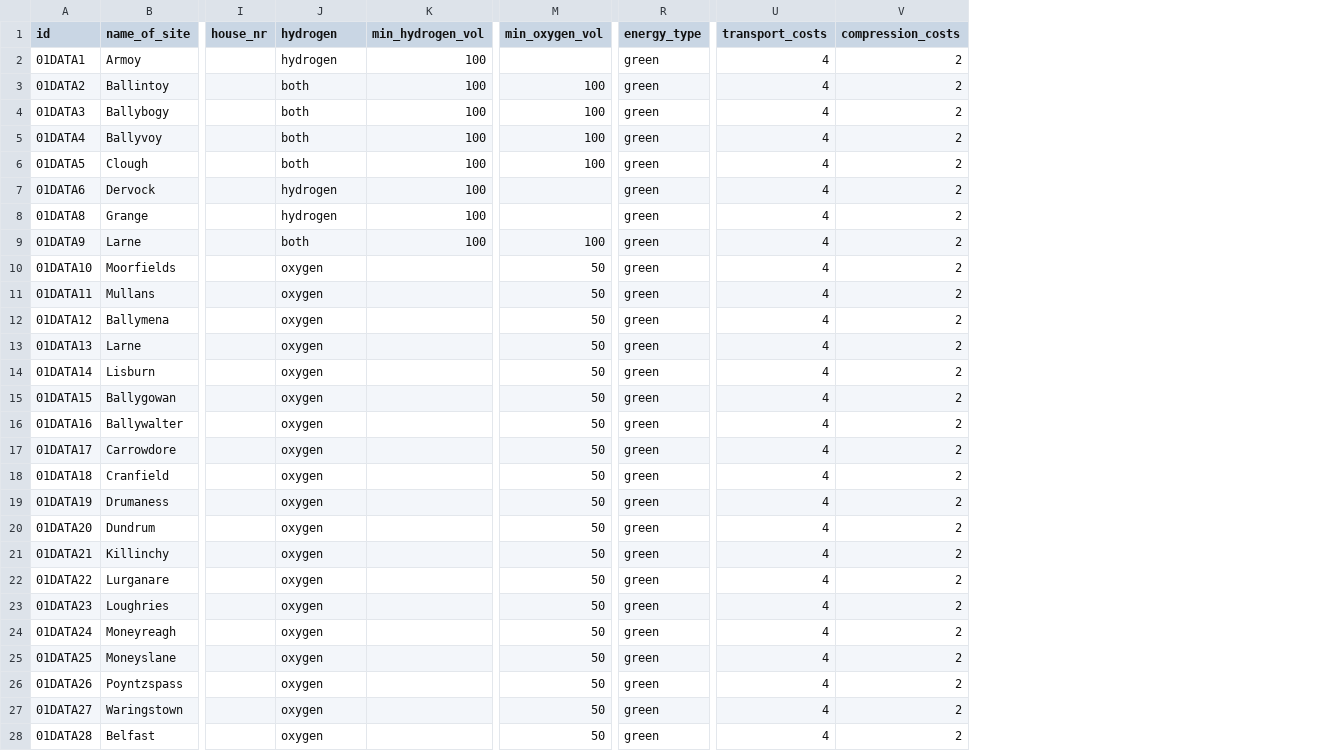
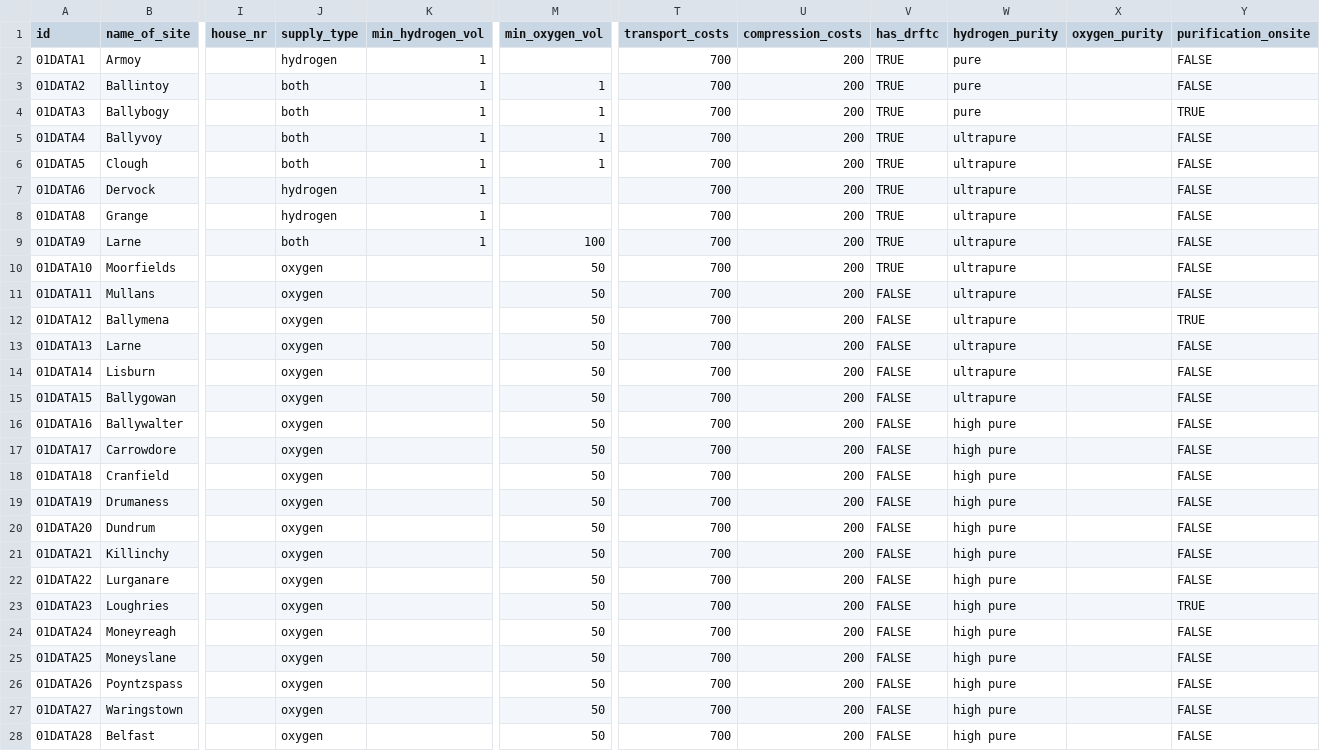
Before and after one commit to h2nearme/h2near.me, a CSV file: db/data/producer_data.csv, drawn as a sheet; only a part is shown, gaps mark what is left out; removed rows and columns are numbered as before the commit, all else as after; the diff covers the shown part only; the diff names each change by its address in the sheet, - before the commit and + after, or states it on an @@ line.

```diff
--- a/db/data/producer_data.csv
+++ b/db/data/producer_data.csv
-column R (energy_type), rows 2-28: all green
+column V (has_drftc), rows 2-28: TRUE | TRUE | TRUE | TRUE | TRUE | TRUE | TRUE | TRUE | TRUE | FALSE | FALSE | FALSE | FALSE | FALSE | FALSE | FALSE | FALSE | FALSE | FALSE | FALSE | FALSE | FALSE | FALSE | FALSE | FALSE | FALSE | FALSE
+column W (hydrogen_purity), rows 2-28: pure | pure | pure | ultrapure | ultrapure | ultrapure | ultrapure | ultrapure | ultrapure | ultrapure | ultrapure | ultrapure | ultrapure | ultrapure | high pure | high pure | high pure | high pure | high pure | high pure | high pure | high pure | high pure | high pure | high pure | high pure | high pure
+column X (oxygen_purity), empty
+column Y (purification_onsite), rows 2-28: FALSE | FALSE | TRUE | FALSE | FALSE | FALSE | FALSE | FALSE | FALSE | FALSE | TRUE | FALSE | FALSE | FALSE | FALSE | FALSE | FALSE | FALSE | FALSE | FALSE | FALSE | TRUE | FALSE | FALSE | FALSE | FALSE | FALSE
-J1: hydrogen
+J1: supply_type
-K2:K9 (min_hydrogen_vol): 100
+K2:K9 (min_hydrogen_vol): 1
-T2:T28 (transport_costs): 4
+T2:T28 (transport_costs): 700
-U2:U28 (compression_costs): 2
+U2:U28 (compression_costs): 200
-M3:M6 (min_oxygen_vol): 100
+M3:M6 (min_oxygen_vol): 1
```
Also changed, not shown: 76 edited cells elsewhere in this file, db/data/offtaker_data.csv, 6 other files.
